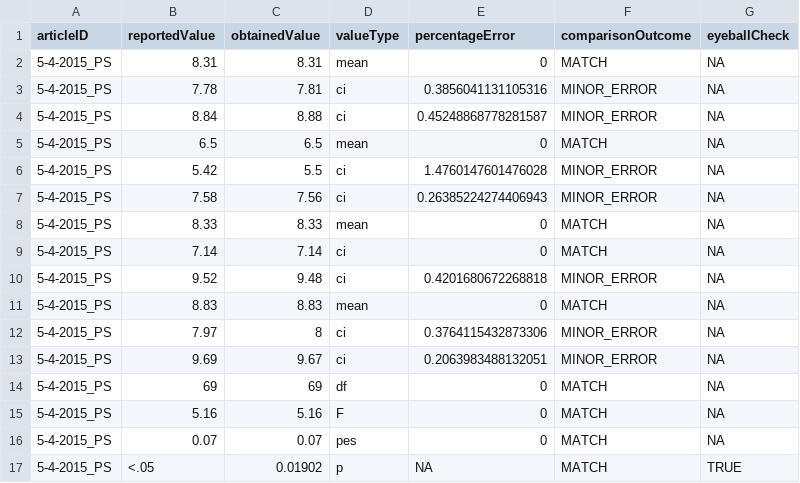
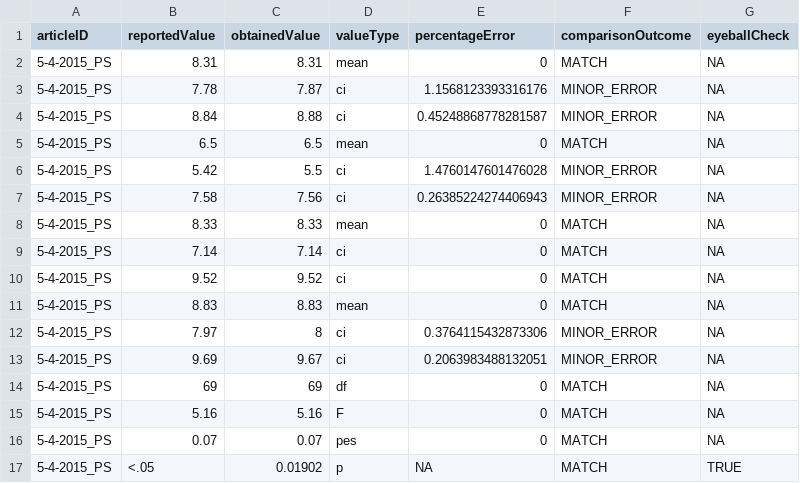
Before and after one commit to METRICS-CARPS/CARPS_5-4-2015_PS, a CSV file: finalReportDetailed.csv, drawn as a sheet.

Commit message:
updated to ReproReports

```diff
--- a/finalReportDetailed.csv
+++ b/finalReportDetailed.csv
@@ -2,3 +2,3 @@ articleID,reportedValue,obtainedValue,valueType,percentageError,comparisonOutcom
 5-4-2015_PS,8.31,8.31,mean,0,MATCH,NA
-5-4-2015_PS,7.78,7.81,ci,0.3856041131105316,MINOR_ERROR,NA
+5-4-2015_PS,7.78,7.87,ci,1.1568123393316176,MINOR_ERROR,NA
 5-4-2015_PS,8.84,8.88,ci,0.45248868778281587,MINOR_ERROR,NA
@@ -9,3 +9,3 @@ articleID,reportedValue,obtainedValue,valueType,percentageError,comparisonOutcom
 5-4-2015_PS,7.14,7.14,ci,0,MATCH,NA
-5-4-2015_PS,9.52,9.48,ci,0.4201680672268818,MINOR_ERROR,NA
+5-4-2015_PS,9.52,9.52,ci,0,MATCH,NA
 5-4-2015_PS,8.83,8.83,mean,0,MATCH,NA
```
Also changed, not shown: finalReportExtras.csv, 2 other files.
